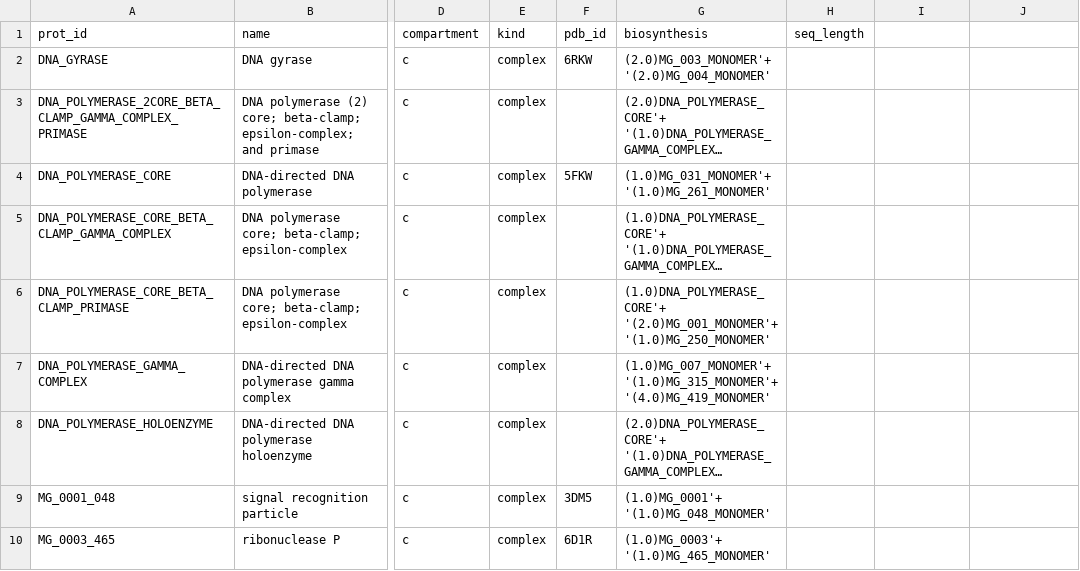
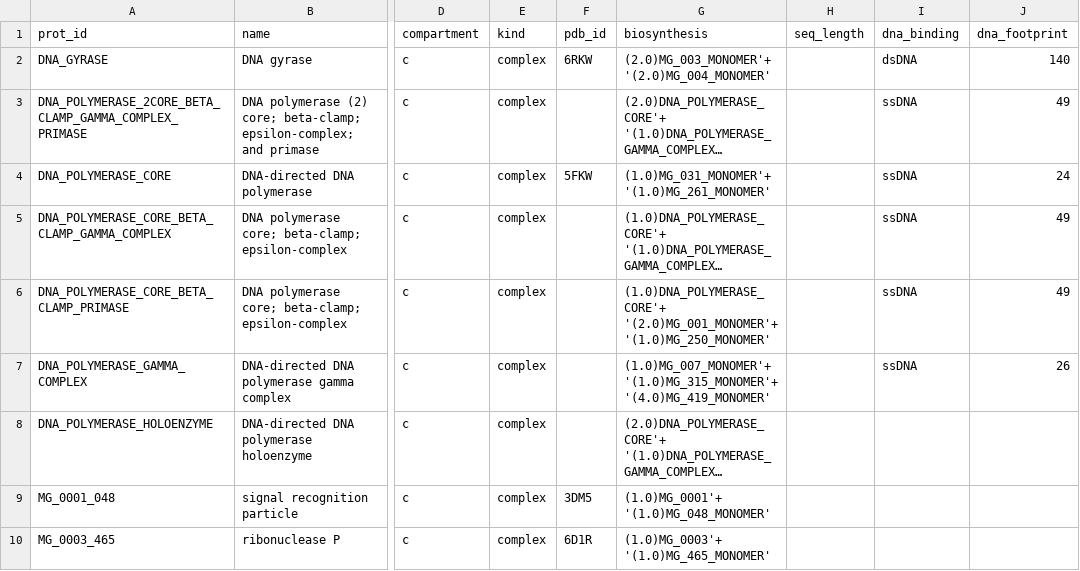
Before and after one commit to vivarium-collective/viva-Mgen, a CSV file: viva_mgen/structural/data/mgen_proteins.csv, drawn as a sheet; only a part is shown, gaps mark what is left out; long unchanged cells end in …; the diff covers the shown part only; the diff names each change by its address in the sheet, - before the commit and + after, or states it on an @@ line.

Commit message:
feat(structural): positional-fidelity pass — seat DNA-binding proteins on the nucleoid, orient membrane proteins, fix extracellular placement
Reproduce more of Maritan's spatial model (their five classes: cytoplasm /
DNA-bound / membrane / extracellular / nucleoid):

- Parse S1's DNA-binding columns (dna_binding dsDNA/ssDNA + dna_footprint bp)
  into the roster (57 proteins) and route them to region='fiber' so the packer
  seats them ON the supercoiled nucleoid (Maritan's NAP class), not free in
  the bulk. 24 with positive counts now bind the fiber.
- Orient membrane proteins: compartment 'm' -> region='surface' with a
  principal_vector aligned to the membrane normal (75 proteins).
- Fix extracellular placement: compartment 'e' (14 proteins) was mis-binned to
  the cytoplasm interior; route to region='surface' (no true exterior in the
  single-membrane capsule).

Adds _placement(); regression tests for the DNA-binding parse + each spatial
class. Both packs regenerated, 25 tests pass.

```diff
--- a/viva_mgen/structural/data/mgen_proteins.csv
+++ b/viva_mgen/structural/data/mgen_proteins.csv
-I1: (empty)
+I1: dna_binding
-J1: (empty)
+J1: dna_footprint
-I2 (dna_binding): (empty)
+I2 (dna_binding): dsDNA
-J2 (dna_footprint): (empty)
+J2 (dna_footprint): 140
-I3:I7 (dna_binding): (empty)
+I3:I7 (dna_binding): ssDNA
-J3 (dna_footprint): (empty)
+J3 (dna_footprint): 49
-J4 (dna_footprint): (empty)
+J4 (dna_footprint): 24
-J5:J6 (dna_footprint): (empty)
+J5:J6 (dna_footprint): 49
-J7 (dna_footprint): (empty)
+J7 (dna_footprint): 26
```
Also changed, not shown: 101 edited cells elsewhere in this file, 6 other files.
